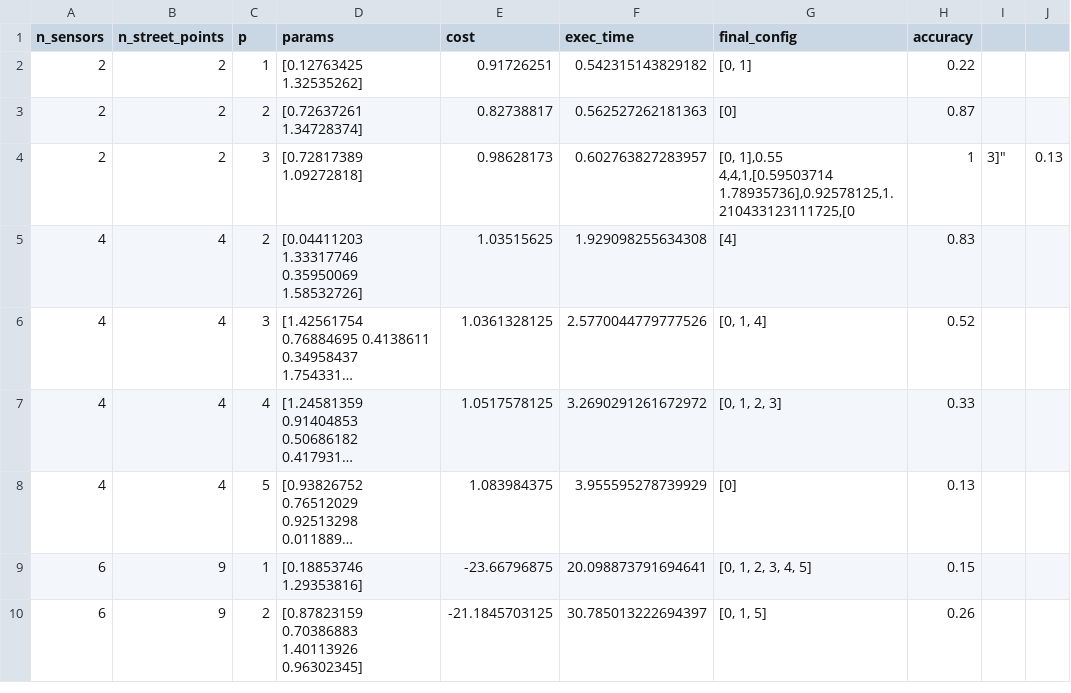
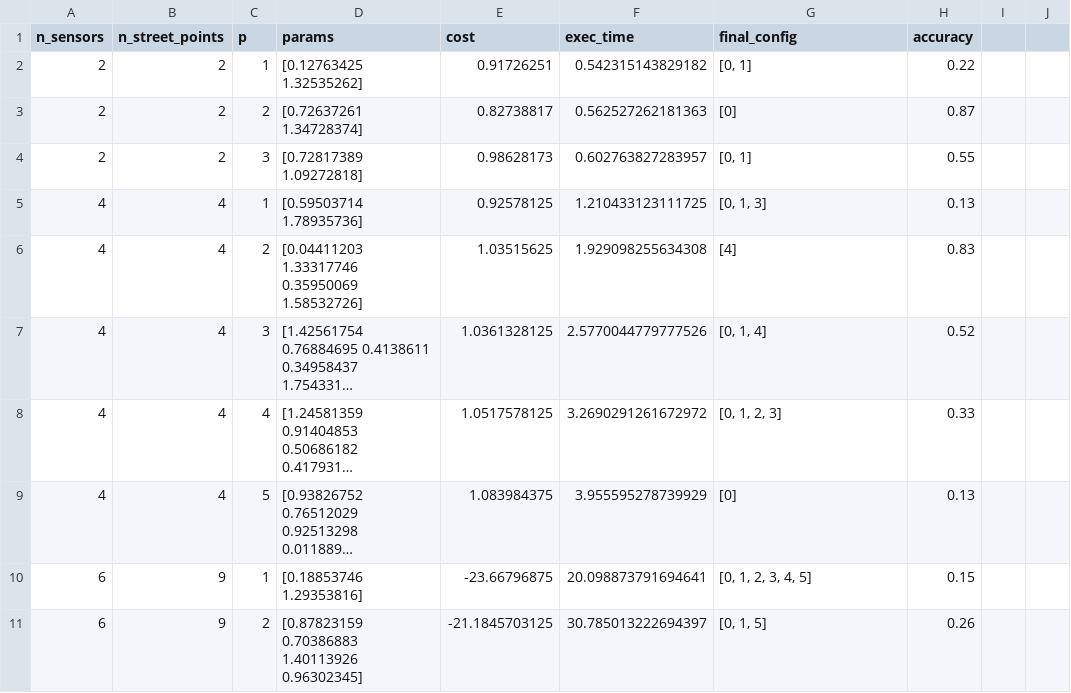
Before and after one commit to LorenzoLucia/QCSensorsProject, a CSV file: QAOA/results/res_file.csv, drawn as a sheet; only a part is shown; long unchanged cells end in ….

Commit message:
comparison plots between GAS, VQE and QAOA

```diff
--- a/QAOA/results/res_file.csv
+++ b/QAOA/results/res_file.csv
@@ -3,4 +3,4 @@ n_sensors,n_street_points,p,params,cost,exec_time,final_config,accuracy
 2,2,2,[0.72637261 1.34728374],0.82738817,0.562527262181363,"[0]",0.87
-2,2,3,[0.72817389 1.09272818],0.98628173,0.602763827283957,"[0, 1],0.55
-4,4,1,[0.59503714 1.78935736],0.92578125,1.210433123111725,"[0, 1, 3]",0.13
+2,2,3,[0.72817389 1.09272818],0.98628173,0.602763827283957,"[0, 1]",0.55
+4,4,1,[0.59503714 1.78935736],0.92578125,1.210433123111725,"[0, 1, 3]",0.13
 4,4,2,[0.04411203 1.33317746 0.35950069 1.58532726],1.03515625,1.929098255634308,"[4]",0.83
```
Also changed, not shown: 5 other files.
